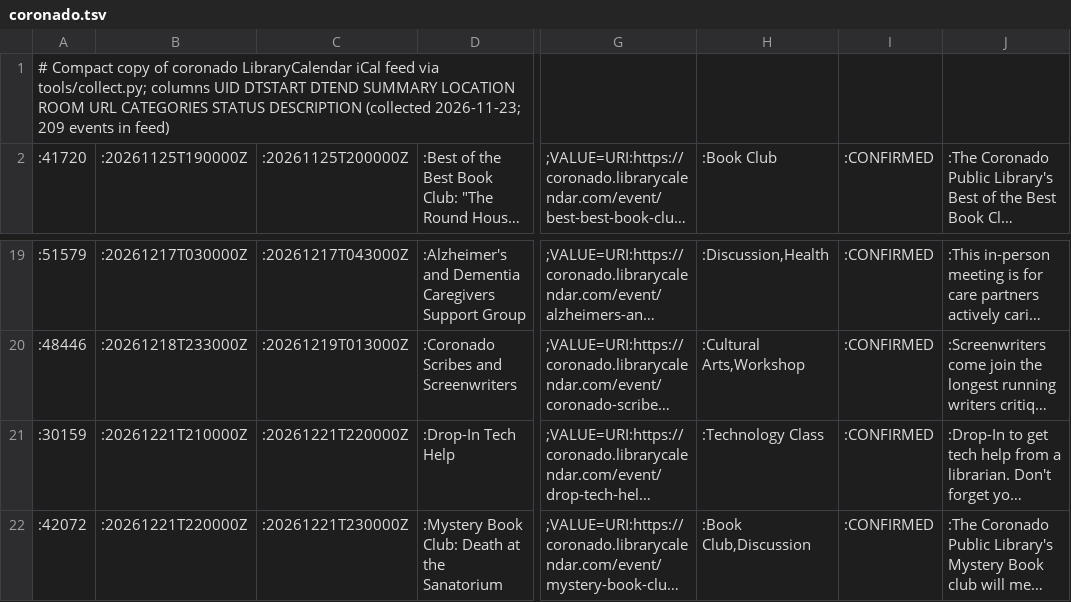
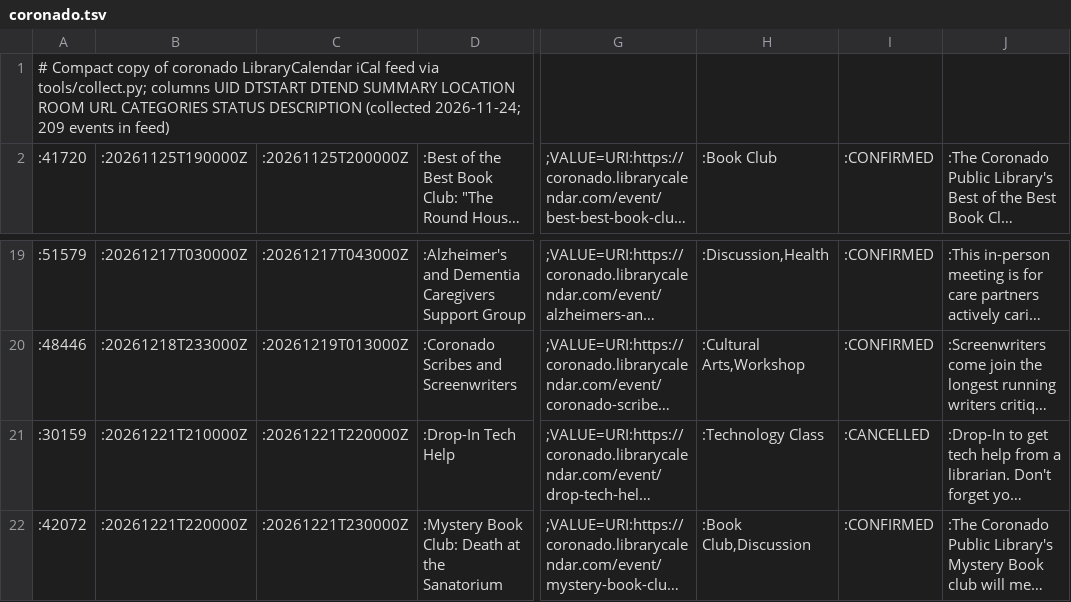
Before and after one commit to jntd/sd-immigration-calendar, a TSV file: automation/raw/coronado.tsv, drawn as a sheet; only a part is shown, gaps mark what is left out; long unchanged cells end in …; the diff names each change by its address in the sheet, - before the commit and + after, or states it on an @@ line.

```diff
--- a/automation/raw/coronado.tsv
+++ b/automation/raw/coronado.tsv
-A1: …DESCRIPTION (collected 2026-11-23; 209 events…
+A1: …DESCRIPTION (collected 2026-11-24; 209 events…
-I21: :CONFIRMED
+I21: :CANCELLED
```
Also changed, not shown: automation/raw/casafamiliar.tsv, automation/raw/escondido.tsv, 11 other files.
